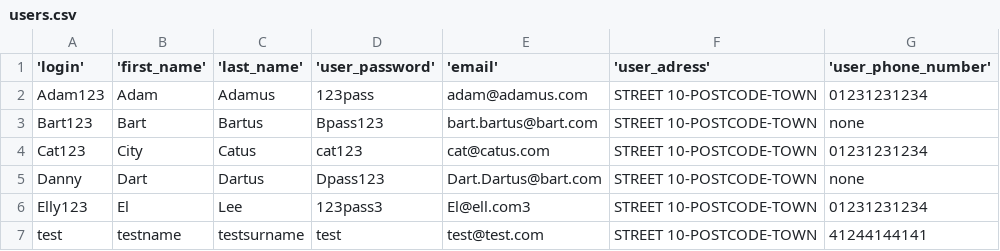
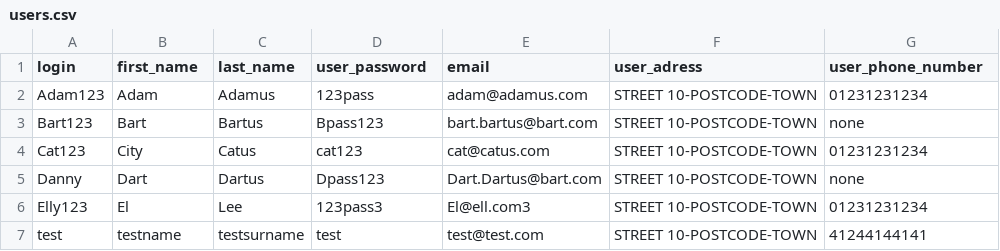
Before and after one commit to SMXaS/Shared-Power, a CSV file: Data/users.csv, drawn as a sheet.

```diff
--- a/Data/users.csv
+++ b/Data/users.csv
@@ -1,2 +1,2 @@
-'login','first_name','last_name','user_password','email','user_adress','user_phone_number'
+login,first_name,last_name,user_password,email,user_adress,user_phone_number
 Adam123,Adam,Adamus,123pass,adam@adamus.com,STREET 10-POSTCODE-TOWN,01231231234
```
Also changed, not shown: 2 other files.
